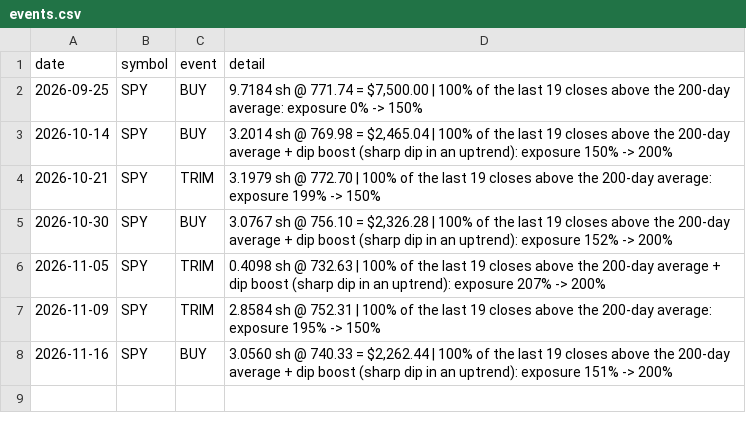
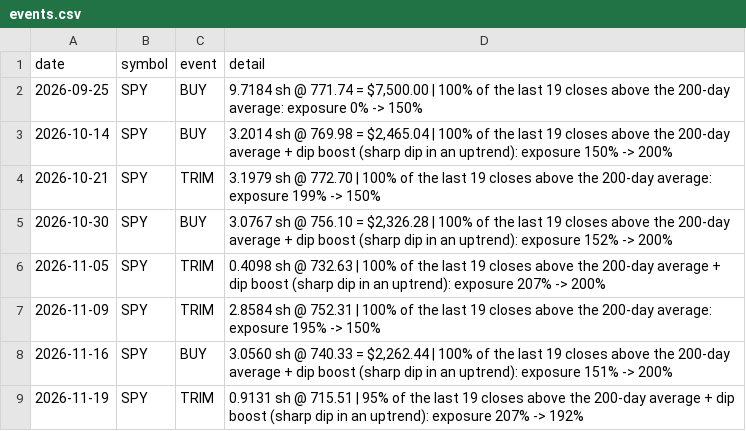
Before and after one commit to cashoutsav8-bit/stock-paper-bot, a CSV file: docs/strat_D/events.csv, drawn as a sheet; the diff names each change by its address in the sheet, - before the commit and + after, or states it on an @@ line.

```diff
--- a/docs/strat_D/events.csv
+++ b/docs/strat_D/events.csv
+row 9: 2026-11-19 | SPY | TRIM | 0.9131 sh @ 715.51 | 95% of the last 19 closes above the 200-day average + dip boost (sharp dip in an uptrend): exposure 207% -> 192%
```
Also changed, not shown: docs/strat_A/equity.csv, docs/strat_A/events.csv, 9 other files.
